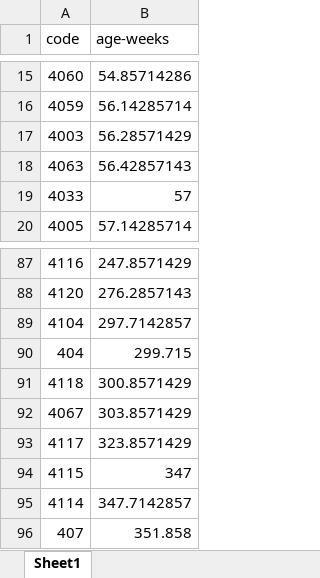
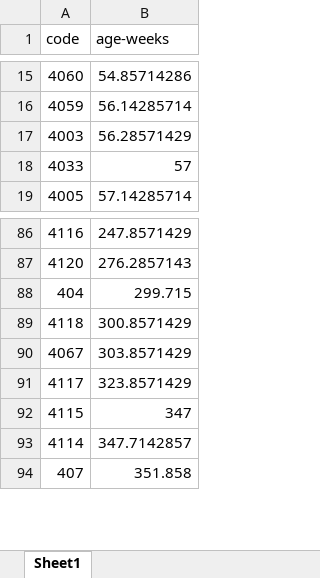
Before and after one commit to djorgeext/On-demand_stimulation_HRV, an Excel workbook: ages_table.xlsx, sheet Sheet1, drawn as a sheet; only a part is shown, gaps mark what is left out; values as stored, in another font and other column widths than the file's, no borders; the diff names each change by its address in the sheet, - before the commit and + after, or states it on an @@ line.

Commit message:
validation, testing dataset  creation

```diff
--- a/ages_table.xlsx (sheet Sheet1)
+++ b/ages_table.xlsx (sheet Sheet1)
-row 18: 4063 | 56.42857143
-row 89: 4104 | 297.7142857
```
Also changed, not shown: 4 other files.
